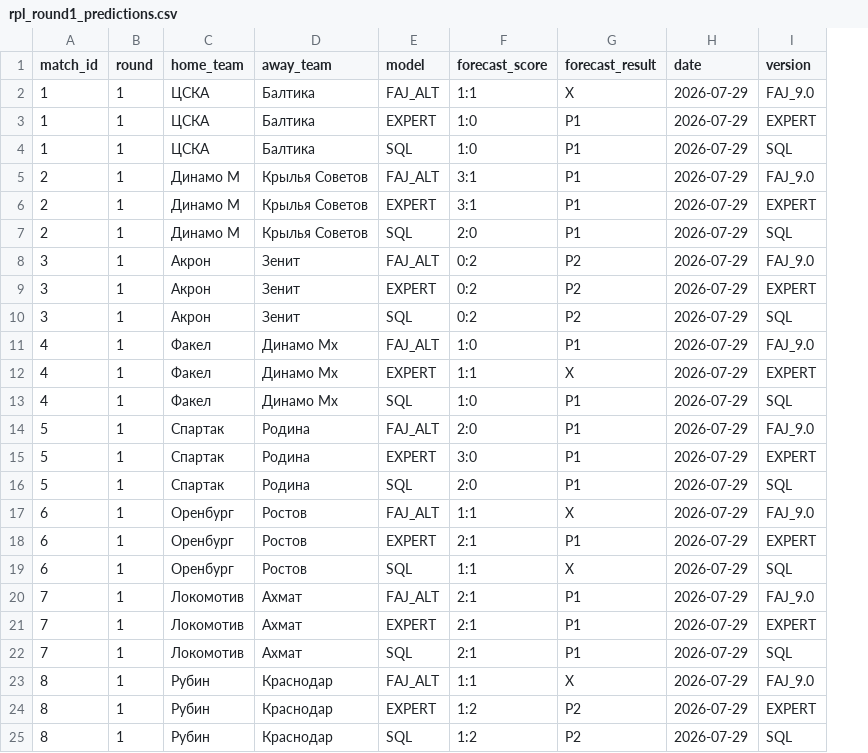
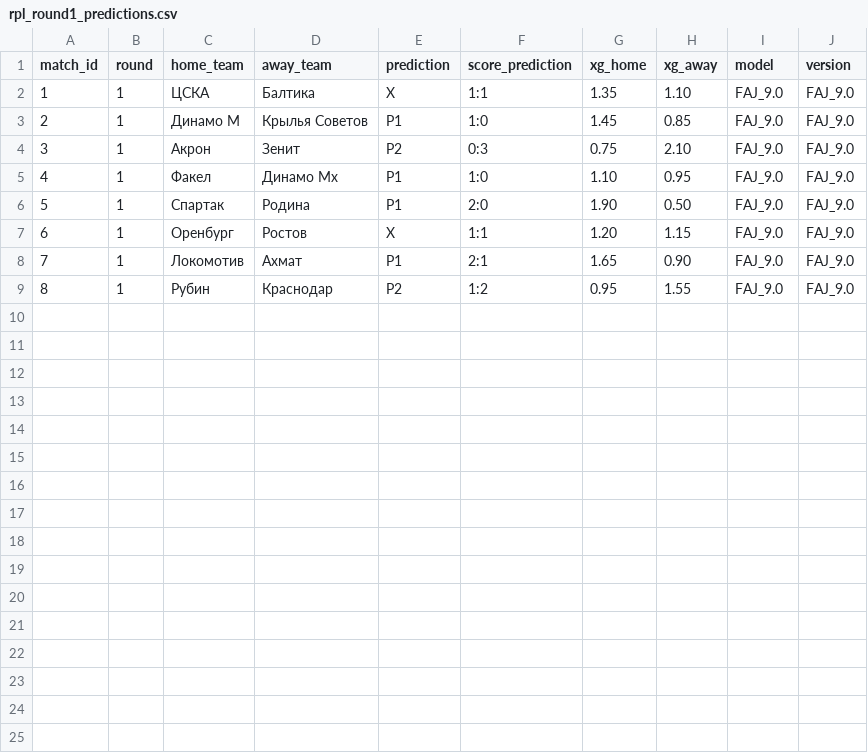
Before and after one commit to gogentura/FAJ-Platform-v5, a CSV file: data/rpl_round1_predictions.csv, drawn as a sheet; removed rows and columns are numbered as before the commit, all else as after; the diff names each change by its address in the sheet, - before the commit and + after, or states it on an @@ line.

Commit message:
Update rpl_round1_predictions.csv

```diff
--- a/data/rpl_round1_predictions.csv
+++ b/data/rpl_round1_predictions.csv
+column E (prediction), rows 2-9: X | P1 | P2 | P1 | P1 | X | P1 | P2
+column F (score_prediction), rows 2-9: 1:1 | 1:0 | 0:3 | 1:0 | 2:0 | 1:1 | 2:1 | 1:2
+column G (xg_home), rows 2-9: 1.35 | 1.45 | 0.75 | 1.10 | 1.90 | 1.20 | 1.65 | 0.95
+column H (xg_away), rows 2-9: 1.10 | 0.85 | 2.10 | 0.95 | 0.50 | 1.15 | 0.90 | 1.55
-column F (forecast_score), row 2: 1:1; row 5: 3:1; row 8: 0:2; row 11: 1:0; row 14: 2:0; row 17: 1:1; row 20: 2:1; row 23: 1:1
-column G (forecast_result), row 2: X; row 5: P1; row 8: P2; row 11: P1; row 14: P1; row 17: X; row 20: P1; row 23: X
-column H (date), row 2: 2026-07-29; row 5: 2026-07-29; row 8: 2026-07-29; row 11: 2026-07-29; row 14: 2026-07-29; row 17: 2026-07-29; row 20: 2026-07-29; row 23: 2026-07-29
-I2 (model): FAJ_ALT
+I2 (model): FAJ_9.0
-row 3: 1 | 1 | ЦСКА | Балтика | EXPERT | 1:0 | P1 | 2026-07-29 | EXPERT
-row 4: 1 | 1 | ЦСКА | Балтика | SQL | 1:0 | P1 | 2026-07-29 | SQL
-I3 (model): FAJ_ALT
+I3 (model): FAJ_9.0
-row 6: 2 | 1 | Динамо М | Крылья Советов | EXPERT | 3:1 | P1 | 2026-07-29 | EXPERT
-row 7: 2 | 1 | Динамо М | Крылья Советов | SQL | 2:0 | P1 | 2026-07-29 | SQL
-I4 (model): FAJ_ALT
+I4 (model): FAJ_9.0
-row 9: 3 | 1 | Акрон | Зенит | EXPERT | 0:2 | P2 | 2026-07-29 | EXPERT
-row 10: 3 | 1 | Акрон | Зенит | SQL | 0:2 | P2 | 2026-07-29 | SQL
-I5 (model): FAJ_ALT
+I5 (model): FAJ_9.0
-row 12: 4 | 1 | Факел | Динамо Мх | EXPERT | 1:1 | X | 2026-07-29 | EXPERT
-row 13: 4 | 1 | Факел | Динамо Мх | SQL | 1:0 | P1 | 2026-07-29 | SQL
-I6 (model): FAJ_ALT
+I6 (model): FAJ_9.0
-row 15: 5 | 1 | Спартак | Родина | EXPERT | 3:0 | P1 | 2026-07-29 | EXPERT
-row 16: 5 | 1 | Спартак | Родина | SQL | 2:0 | P1 | 2026-07-29 | SQL
-I7 (model): FAJ_ALT
+I7 (model): FAJ_9.0
-row 18: 6 | 1 | Оренбург | Ростов | EXPERT | 2:1 | P1 | 2026-07-29 | EXPERT
-row 19: 6 | 1 | Оренбург | Ростов | SQL | 1:1 | X | 2026-07-29 | SQL
-I8 (model): FAJ_ALT
+I8 (model): FAJ_9.0
-row 21: 7 | 1 | Локомотив | Ахмат | EXPERT | 2:1 | P1 | 2026-07-29 | EXPERT
-row 22: 7 | 1 | Локомотив | Ахмат | SQL | 2:1 | P1 | 2026-07-29 | SQL
-I9 (model): FAJ_ALT
+I9 (model): FAJ_9.0
-row 24: 8 | 1 | Рубин | Краснодар | EXPERT | 1:2 | P2 | 2026-07-29 | EXPERT
-row 25: 8 | 1 | Рубин | Краснодар | SQL | 1:2 | P2 | 2026-07-29 | SQL
```
